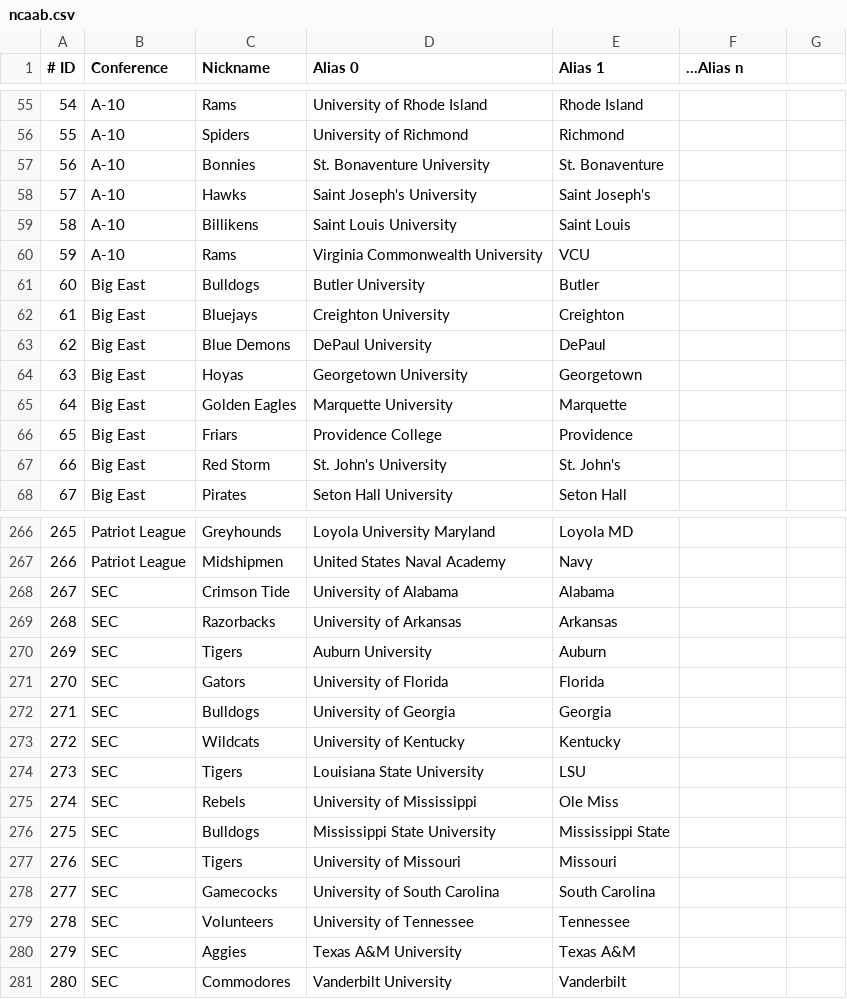
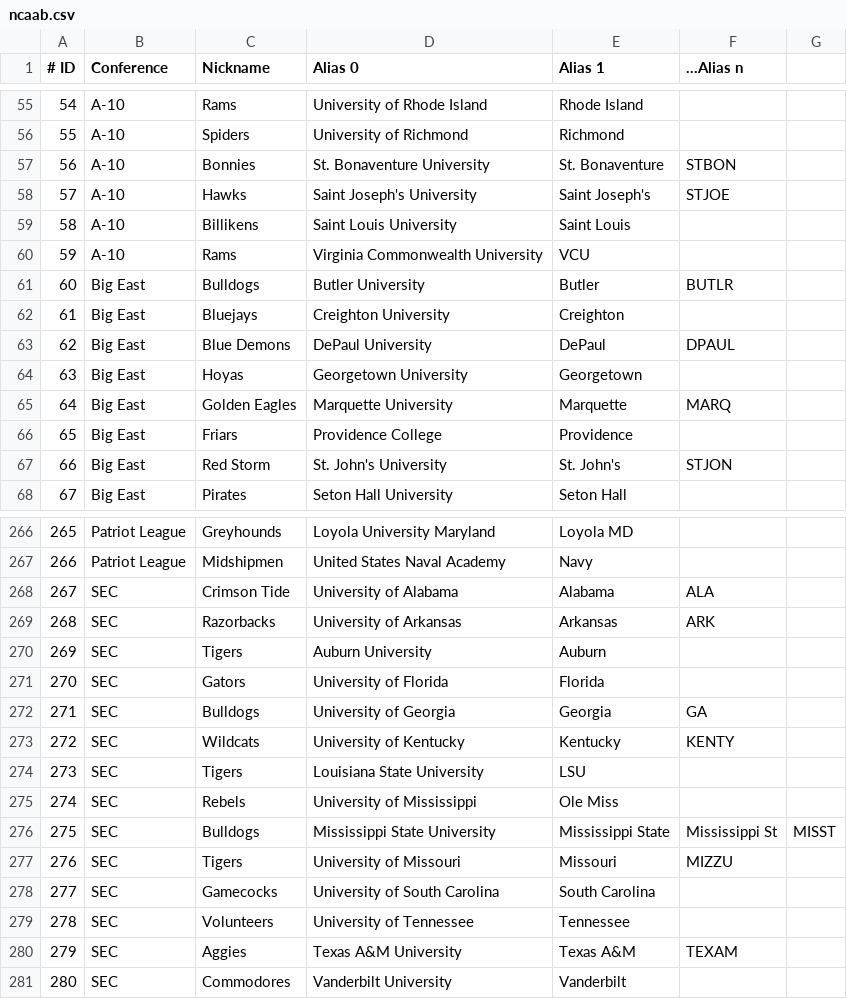
Before and after one commit to rcaisse2722/sharp-assist, a CSV file: sa_common/team_maps/ncaab.csv, drawn as a sheet; only a part is shown, gaps mark what is left out; the diff covers the shown part only.

```diff
--- a/sa_common/team_maps/ncaab.csv
+++ b/sa_common/team_maps/ncaab.csv
@@ -56,13 +56,13 @@
 55,A-10,Spiders,University of Richmond,Richmond
-56,A-10,Bonnies,St. Bonaventure University,St. Bonaventure
-57,A-10,Hawks,Saint Joseph's University,Saint Joseph's
+56,A-10,Bonnies,St. Bonaventure University,St. Bonaventure,STBON
+57,A-10,Hawks,Saint Joseph's University,Saint Joseph's,STJOE
 58,A-10,Billikens,Saint Louis University,Saint Louis
 59,A-10,Rams,Virginia Commonwealth University,VCU
-60,Big East,Bulldogs,Butler University,Butler
+60,Big East,Bulldogs,Butler University,Butler,BUTLR
 61,Big East,Bluejays,Creighton University,Creighton
-62,Big East,Blue Demons,DePaul University,DePaul
+62,Big East,Blue Demons,DePaul University,DePaul,DPAUL
 63,Big East,Hoyas,Georgetown University,Georgetown
-64,Big East,Golden Eagles,Marquette University,Marquette
+64,Big East,Golden Eagles,Marquette University,Marquette,MARQ
 65,Big East,Friars,Providence College,Providence
-66,Big East,Red Storm,St. John's University,St. John's
+66,Big East,Red Storm,St. John's University,St. John's,STJON
 67,Big East,Pirates,Seton Hall University,Seton Hall
@@ -267,15 +267,15 @@
 266,Patriot League,Midshipmen,United States Naval Academy,Navy
-267,SEC,Crimson Tide,University of Alabama,Alabama
-268,SEC,Razorbacks,University of Arkansas,Arkansas
+267,SEC,Crimson Tide,University of Alabama,Alabama,ALA
+268,SEC,Razorbacks,University of Arkansas,Arkansas,ARK
 269,SEC,Tigers,Auburn University,Auburn
 270,SEC,Gators,University of Florida,Florida
-271,SEC,Bulldogs,University of Georgia,Georgia
-272,SEC,Wildcats,University of Kentucky,Kentucky
+271,SEC,Bulldogs,University of Georgia,Georgia,GA
+272,SEC,Wildcats,University of Kentucky,Kentucky,KENTY
 273,SEC,Tigers,Louisiana State University,LSU
 274,SEC,Rebels,University of Mississippi,Ole Miss
-275,SEC,Bulldogs,Mississippi State University,Mississippi State
-276,SEC,Tigers,University of Missouri,Missouri
+275,SEC,Bulldogs,Mississippi State University,Mississippi State,Mississippi St,MISST
+276,SEC,Tigers,University of Missouri,Missouri,MIZZU
 277,SEC,Gamecocks,University of South Carolina,South Carolina
 278,SEC,Volunteers,University of Tennessee,Tennessee
-279,SEC,Aggies,Texas A&M University,Texas A&M
+279,SEC,Aggies,Texas A&M University,Texas A&M,TEXAM
 280,SEC,Commodores,Vanderbilt University,Vanderbilt
```
Also changed, not shown: 44 edited cells elsewhere in this file, 10 other files.
